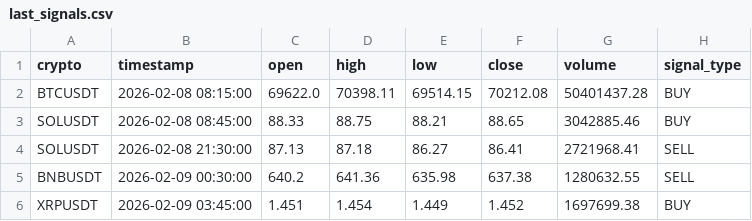
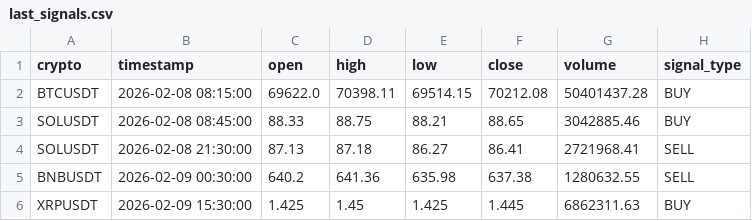
Before and after one commit to asusrog1650/automation_run_15mins, a CSV file: last_signals.csv, drawn as a sheet.

```diff
--- a/last_signals.csv
+++ b/last_signals.csv
@@ -5,2 +5,2 @@ SOLUSDT,2026-02-08 21:30:00,87.13,87.18,86.27,86.41,2721968.41,SELL
 BNBUSDT,2026-02-09 00:30:00,640.2,641.36,635.98,637.38,1280632.55,SELL
-XRPUSDT,2026-02-09 03:45:00,1.451,1.454,1.449,1.452,1697699.38,BUY
+XRPUSDT,2026-02-09 15:30:00,1.425,1.45,1.425,1.445,6862311.63,BUY
```
